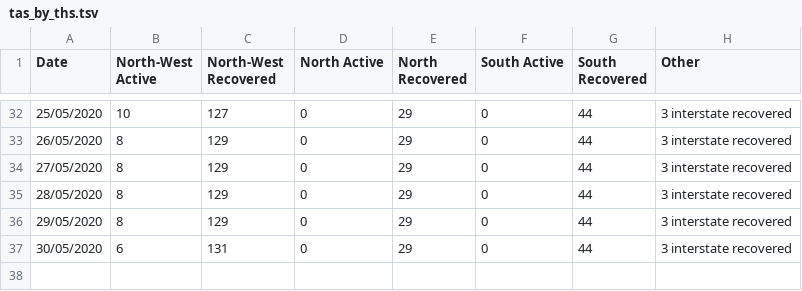
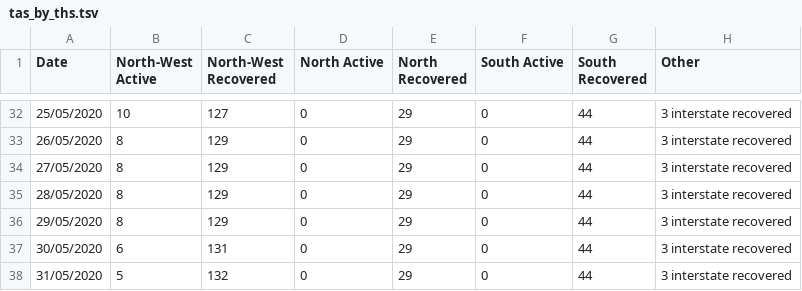
Before and after one commit to mcyph/world_subnational_covid_crawler, a TSV file: state_news_releases/tas/tas_by_ths.tsv, drawn as a sheet; only a part is shown, gaps mark what is left out; the diff names each change by its address in the sheet, - before the commit and + after, or states it on an @@ line.

```diff
--- a/state_news_releases/tas/tas_by_ths.tsv
+++ b/state_news_releases/tas/tas_by_ths.tsv
+row 38: 31/05/2020 | 5 | 132 | 0 | 29 | 0 | 44 | 3 interstate recovered
```
Also changed, not shown: 24 other files.
